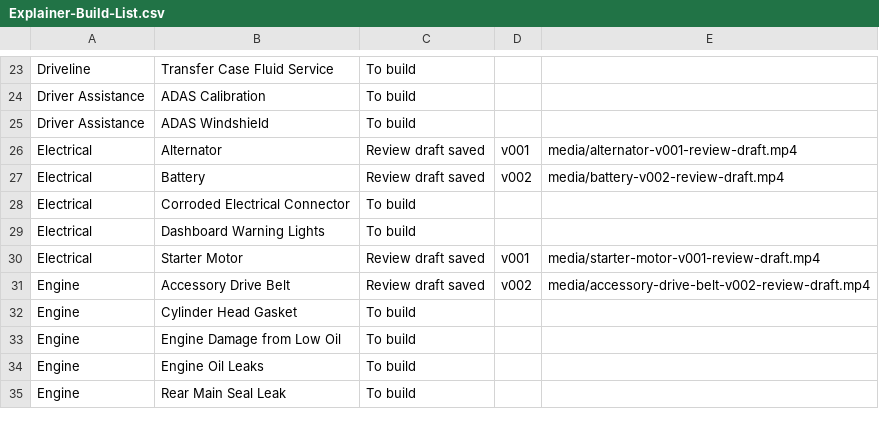
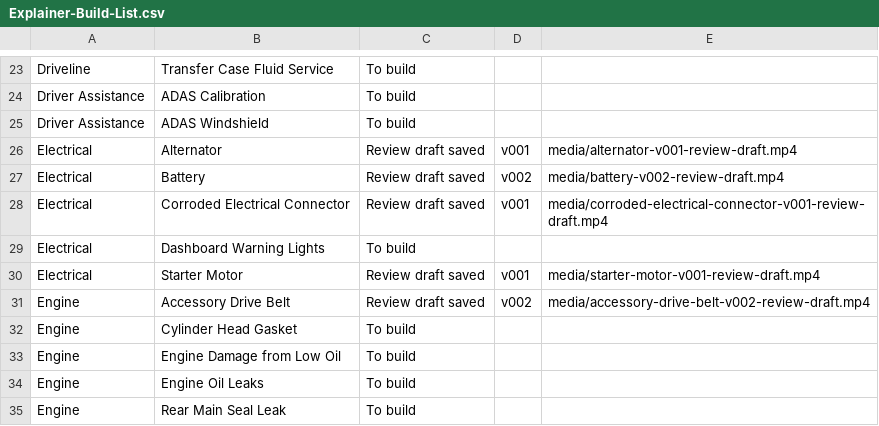
Before and after one commit to thomasuzda/tsmg-repair-videos, a CSV file: docs/Explainer-Build-List.csv, drawn as a sheet; only a part is shown, gaps mark what is left out.

Commit message:
Add Corroded Electrical Connector v001 First take

```diff
--- a/docs/Explainer-Build-List.csv
+++ b/docs/Explainer-Build-List.csv
@@ -27,3 +27,3 @@ Electrical,Alternator,Review draft saved,v001,media/alternator-v001-review-draft
 Electrical,Battery,Review draft saved,v002,media/battery-v002-review-draft.mp4
-Electrical,Corroded Electrical Connector,To build,,
+Electrical,Corroded Electrical Connector,Review draft saved,v001,media/corroded-electrical-connector-v001-review-draft.mp4
 Electrical,Dashboard Warning Lights,To build,,
```
Also changed, not shown: 6 other files.
